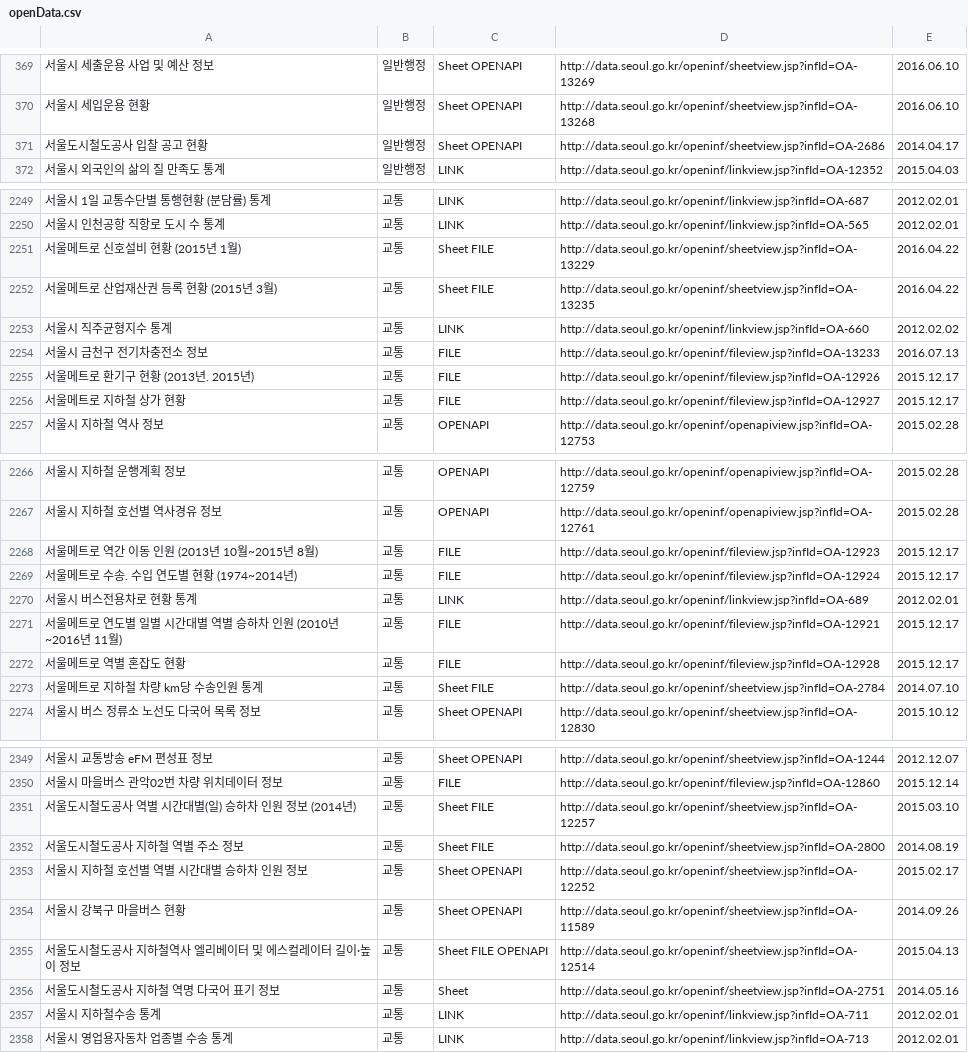
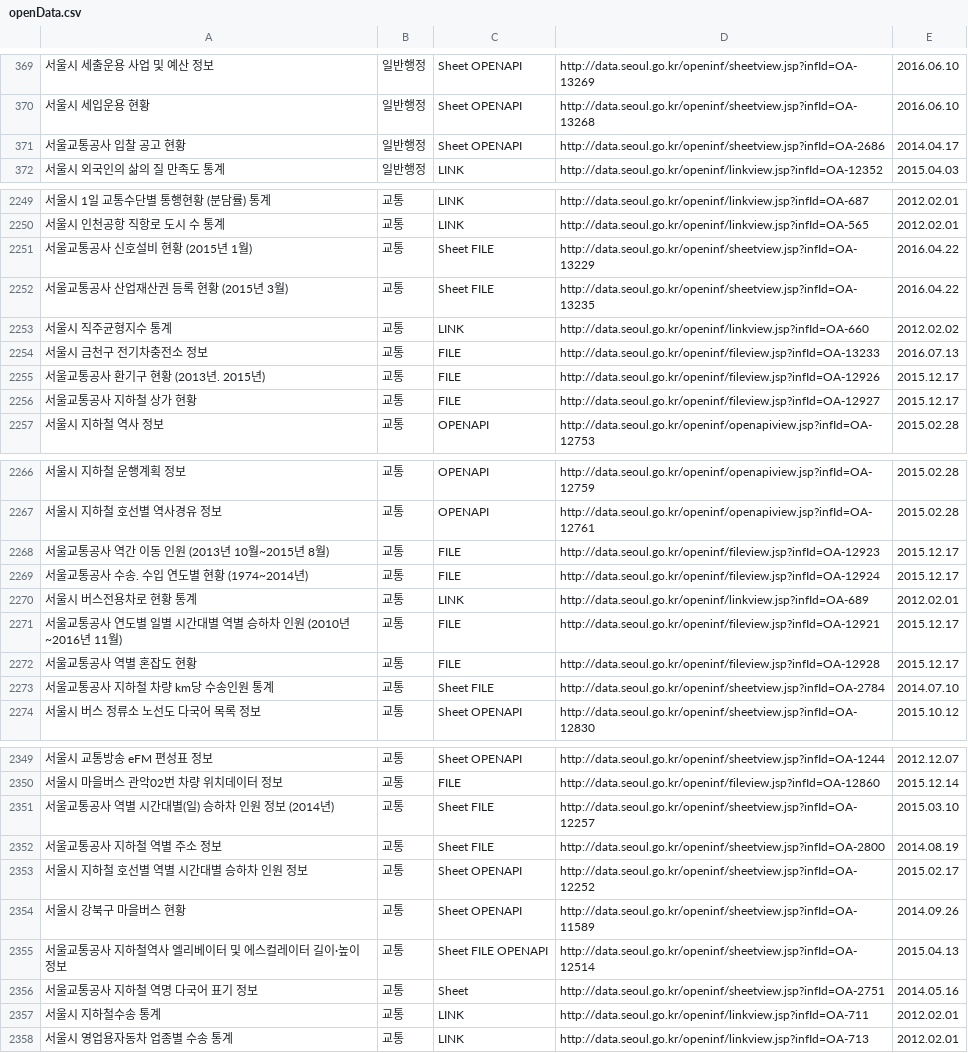
Before and after one commit to seoulopendata/stat_opendata, a CSV file: openData.csv, drawn as a sheet; only a part is shown, gaps mark what is left out; the diff covers the shown part only.

```diff
--- a/openData.csv
+++ b/openData.csv
@@ -370,3 +370,3 @@
 "서울시 세입운용 현황","일반행정","Sheet OPENAPI ","http://data.seoul.go.kr/openinf/sheetview.jsp?infId=OA-13268","2016.06.10"
-"서울도시철도공사 입찰 공고 현황","일반행정","Sheet OPENAPI ","http://data.seoul.go.kr/openinf/sheetview.jsp?infId=OA-2686","2014.04.17"
+"서울교통공사 입찰 공고 현황","일반행정","Sheet OPENAPI ","http://data.seoul.go.kr/openinf/sheetview.jsp?infId=OA-2686","2014.04.17"
 "서울시 외국인의 삶의 질 만족도 통계","일반행정","LINK ","http://data.seoul.go.kr/openinf/linkview.jsp?infId=OA-12352","2015.04.03"
@@ -2250,8 +2250,8 @@
 "서울시 인천공항 직항로 도시 수 통계","교통","LINK ","http://data.seoul.go.kr/openinf/linkview.jsp?infId=OA-565","2012.02.01"
-"서울메트로 신호설비 현황 (2015년 1월)","교통","Sheet FILE ","http://data.seoul.go.kr/openinf/sheetview.jsp?infId=OA-13229","2016.04.22"
-"서울메트로 산업재산권 등록 현황 (2015년 3월)","교통","Sheet FILE ","http://data.seoul.go.kr/openinf/sheetview.jsp?infId=OA-13235","2016.04.22"
+"서울교통공사 신호설비 현황 (2015년 1월)","교통","Sheet FILE ","http://data.seoul.go.kr/openinf/sheetview.jsp?infId=OA-13229","2016.04.22"
+"서울교통공사 산업재산권 등록 현황 (2015년 3월)","교통","Sheet FILE ","http://data.seoul.go.kr/openinf/sheetview.jsp?infId=OA-13235","2016.04.22"
 "서울시 직주균형지수 통계","교통","LINK ","http://data.seoul.go.kr/openinf/linkview.jsp?infId=OA-660","2012.02.02"
 "서울시 금천구 전기차충전소 정보","교통","FILE ","http://data.seoul.go.kr/openinf/fileview.jsp?infId=OA-13233","2016.07.13"
-"서울메트로 환기구 현황 (2013년. 2015년)","교통","FILE ","http://data.seoul.go.kr/openinf/fileview.jsp?infId=OA-12926","2015.12.17"
-"서울메트로 지하철 상가 현황","교통","FILE ","http://data.seoul.go.kr/openinf/fileview.jsp?infId=OA-12927","2015.12.17"
+"서울교통공사 환기구 현황 (2013년. 2015년)","교통","FILE ","http://data.seoul.go.kr/openinf/fileview.jsp?infId=OA-12926","2015.12.17"
+"서울교통공사 지하철 상가 현황","교통","FILE ","http://data.seoul.go.kr/openinf/fileview.jsp?infId=OA-12927","2015.12.17"
 "서울시 지하철 역사 정보","교통","OPENAPI ","http://data.seoul.go.kr/openinf/openapiview.jsp?infId=OA-12753","2015.02.28"
@@ -2267,8 +2267,8 @@
 "서울시 지하철 호선별 역사경유 정보","교통","OPENAPI ","http://data.seoul.go.kr/openinf/openapiview.jsp?infId=OA-12761","2015.02.28"
-"서울메트로 역간 이동 인원 (2013년 10월~2015년 8월)","교통","FILE ","http://data.seoul.go.kr/openinf/fileview.jsp?infId=OA-12923","2015.12.17"
-"서울메트로 수송. 수입 연도별 현황 (1974~2014년)","교통","FILE ","http://data.seoul.go.kr/openinf/fileview.jsp?infId=OA-12924","2015.12.17"
+"서울교통공사 역간 이동 인원 (2013년 10월~2015년 8월)","교통","FILE ","http://data.seoul.go.kr/openinf/fileview.jsp?infId=OA-12923","2015.12.17"
+"서울교통공사 수송. 수입 연도별 현황 (1974~2014년)","교통","FILE ","http://data.seoul.go.kr/openinf/fileview.jsp?infId=OA-12924","2015.12.17"
 "서울시 버스전용차로 현황 통계","교통","LINK ","http://data.seoul.go.kr/openinf/linkview.jsp?infId=OA-689","2012.02.01"
-"서울메트로 연도별 일별 시간대별 역별 승하차 인원 (2010년~2016년 11월)","교통","FILE ","http://data.seoul.go.kr/openinf/fileview.jsp?infId=OA-12921","2015.12.17"
-"서울메트로 역별 혼잡도 현황","교통","FILE ","http://data.seoul.go.kr/openinf/fileview.jsp?infId=OA-12928","2015.12.17"
-"서울메트로 지하철 차량 km당 수송인원 통계","교통","Sheet FILE ","http://data.seoul.go.kr/openinf/sheetview.jsp?infId=OA-2784","2014.07.10"
+"서울교통공사 연도별 일별 시간대별 역별 승하차 인원 (2010년~2016년 11월)","교통","FILE ","http://data.seoul.go.kr/openinf/fileview.jsp?infId=OA-12921","2015.12.17"
+"서울교통공사 역별 혼잡도 현황","교통","FILE ","http://data.seoul.go.kr/openinf/fileview.jsp?infId=OA-12928","2015.12.17"
+"서울교통공사 지하철 차량 km당 수송인원 통계","교통","Sheet FILE ","http://data.seoul.go.kr/openinf/sheetview.jsp?infId=OA-2784","2014.07.10"
 "서울시 버스 정류소 노선도 다국어 목록 정보","교통","Sheet OPENAPI ","http://data.seoul.go.kr/openinf/sheetview.jsp?infId=OA-12830","2015.10.12"
@@ -2350,8 +2350,8 @@
 "서울시 마을버스 관악02번 차량 위치데이터 정보","교통","FILE ","http://data.seoul.go.kr/openinf/fileview.jsp?infId=OA-12860","2015.12.14"
-"서울도시철도공사 역별 시간대별(일) 승하차 인원 정보 (2014년)","교통","Sheet FILE ","http://data.seoul.go.kr/openinf/sheetview.jsp?infId=OA-12257","2015.03.10"
-"서울도시철도공사 지하철 역별 주소 정보","교통","Sheet FILE ","http://data.seoul.go.kr/openinf/sheetview.jsp?infId=OA-2800","2014.08.19"
+"서울교통공사 역별 시간대별(일) 승하차 인원 정보 (2014년)","교통","Sheet FILE ","http://data.seoul.go.kr/openinf/sheetview.jsp?infId=OA-12257","2015.03.10"
+"서울교통공사 지하철 역별 주소 정보","교통","Sheet FILE ","http://data.seoul.go.kr/openinf/sheetview.jsp?infId=OA-2800","2014.08.19"
 "서울시 지하철 호선별 역별 시간대별 승하차 인원 정보","교통","Sheet OPENAPI ","http://data.seoul.go.kr/openinf/sheetview.jsp?infId=OA-12252","2015.02.17"
 "서울시 강북구 마을버스 현황","교통","Sheet OPENAPI ","http://data.seoul.go.kr/openinf/sheetview.jsp?infId=OA-11589","2014.09.26"
-"서울도시철도공사 지하철역사 엘리베이터 및 에스컬레이터 길이·높이 정보","교통","Sheet FILE OPENAPI ","http://data.seoul.go.kr/openinf/sheetview.jsp?infId=OA-12514","2015.04.13"
-"서울도시철도공사 지하철 역명 다국어 표기 정보","교통","Sheet ","http://data.seoul.go.kr/openinf/sheetview.jsp?infId=OA-2751","2014.05.16"
+"서울교통공사 지하철역사 엘리베이터 및 에스컬레이터 길이·높이 정보","교통","Sheet FILE OPENAPI ","http://data.seoul.go.kr/openinf/sheetview.jsp?infId=OA-12514","2015.04.13"
+"서울교통공사 지하철 역명 다국어 표기 정보","교통","Sheet ","http://data.seoul.go.kr/openinf/sheetview.jsp?infId=OA-2751","2014.05.16"
 "서울시 지하철수송 통계","교통","LINK ","http://data.seoul.go.kr/openinf/linkview.jsp?infId=OA-711","2012.02.01"
```
Also changed, not shown: 41 edited cells elsewhere in this file.
